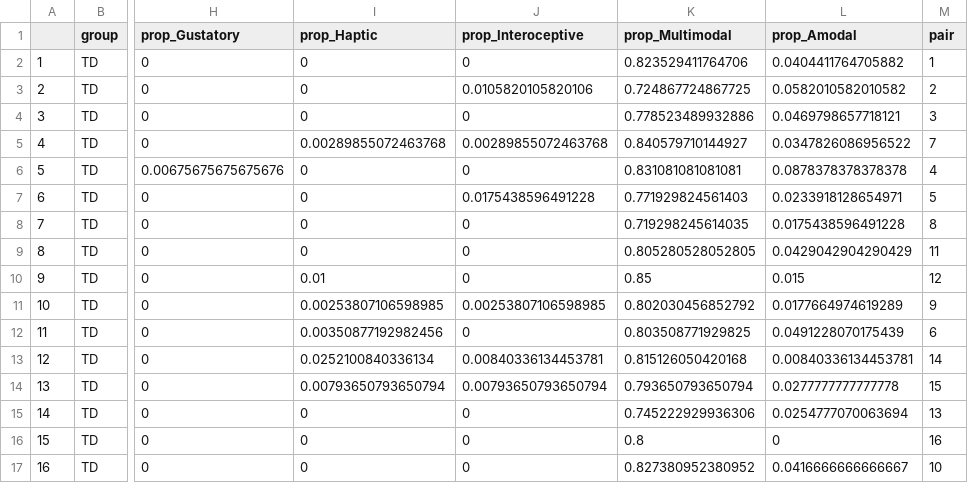
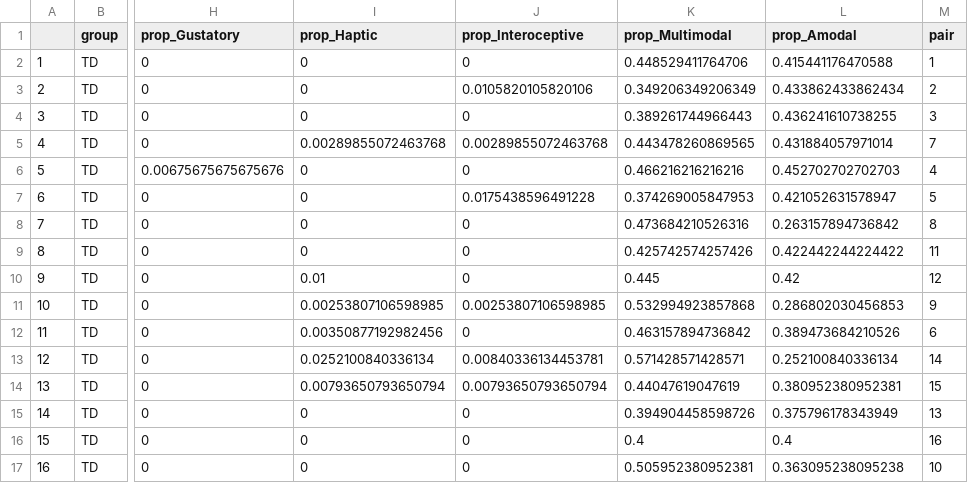
Before and after one commit to BergelsonLab/input_quality, a CSV file: data/LENA/Transcripts/Derived/sensory_props_wide.csv, drawn as a sheet; only a part is shown, gaps mark what is left out; the diff covers the shown part only; the diff names each change by its address in the sheet, - before the commit and + after, or states it on an @@ line.

```diff
--- a/data/LENA/Transcripts/Derived/sensory_props_wide.csv
+++ b/data/LENA/Transcripts/Derived/sensory_props_wide.csv
-K2 (prop_Multimodal): 0.823529411764706
+K2 (prop_Multimodal): 0.448529411764706
-L2 (prop_Amodal): 0.0404411764705882
+L2 (prop_Amodal): 0.415441176470588
-K3 (prop_Multimodal): 0.724867724867725
+K3 (prop_Multimodal): 0.349206349206349
-L3 (prop_Amodal): 0.0582010582010582
+L3 (prop_Amodal): 0.433862433862434
-K4 (prop_Multimodal): 0.778523489932886
+K4 (prop_Multimodal): 0.389261744966443
-L4 (prop_Amodal): 0.0469798657718121
+L4 (prop_Amodal): 0.436241610738255
-K5 (prop_Multimodal): 0.840579710144927
+K5 (prop_Multimodal): 0.443478260869565
-L5 (prop_Amodal): 0.0347826086956522
+L5 (prop_Amodal): 0.431884057971014
-K6 (prop_Multimodal): 0.831081081081081
+K6 (prop_Multimodal): 0.466216216216216
-L6 (prop_Amodal): 0.0878378378378378
+L6 (prop_Amodal): 0.452702702702703
-K7 (prop_Multimodal): 0.771929824561403
+K7 (prop_Multimodal): 0.374269005847953
-L7 (prop_Amodal): 0.0233918128654971
+L7 (prop_Amodal): 0.421052631578947
-K8 (prop_Multimodal): 0.719298245614035
+K8 (prop_Multimodal): 0.473684210526316
-L8 (prop_Amodal): 0.0175438596491228
+L8 (prop_Amodal): 0.263157894736842
-K9 (prop_Multimodal): 0.805280528052805
+K9 (prop_Multimodal): 0.425742574257426
-L9 (prop_Amodal): 0.0429042904290429
+L9 (prop_Amodal): 0.422442244224422
-K10 (prop_Multimodal): 0.85
+K10 (prop_Multimodal): 0.445
-L10 (prop_Amodal): 0.015
+L10 (prop_Amodal): 0.42
-K11 (prop_Multimodal): 0.802030456852792
+K11 (prop_Multimodal): 0.532994923857868
-L11 (prop_Amodal): 0.0177664974619289
+L11 (prop_Amodal): 0.286802030456853
-K12 (prop_Multimodal): 0.803508771929825
+K12 (prop_Multimodal): 0.463157894736842
-L12 (prop_Amodal): 0.0491228070175439
+L12 (prop_Amodal): 0.389473684210526
-K13 (prop_Multimodal): 0.815126050420168
+K13 (prop_Multimodal): 0.571428571428571
-L13 (prop_Amodal): 0.00840336134453781
+L13 (prop_Amodal): 0.252100840336134
-K14 (prop_Multimodal): 0.793650793650794
+K14 (prop_Multimodal): 0.44047619047619
-L14 (prop_Amodal): 0.0277777777777778
+L14 (prop_Amodal): 0.380952380952381
-K15 (prop_Multimodal): 0.745222929936306
+K15 (prop_Multimodal): 0.394904458598726
-L15 (prop_Amodal): 0.0254777070063694
+L15 (prop_Amodal): 0.375796178343949
-K16 (prop_Multimodal): 0.8
+K16 (prop_Multimodal): 0.4
-L16 (prop_Amodal): 0
+L16 (prop_Amodal): 0.4
-K17 (prop_Multimodal): 0.827380952380952
+K17 (prop_Multimodal): 0.505952380952381
-L17 (prop_Amodal): 0.0416666666666667
+L17 (prop_Amodal): 0.363095238095238
```
Also changed, not shown: 32 edited cells elsewhere in this file, data/LENA/Automated/LENA_counts.csv, data/LENA/Transcripts/Derived/MLUs.csv, 21 other files.
